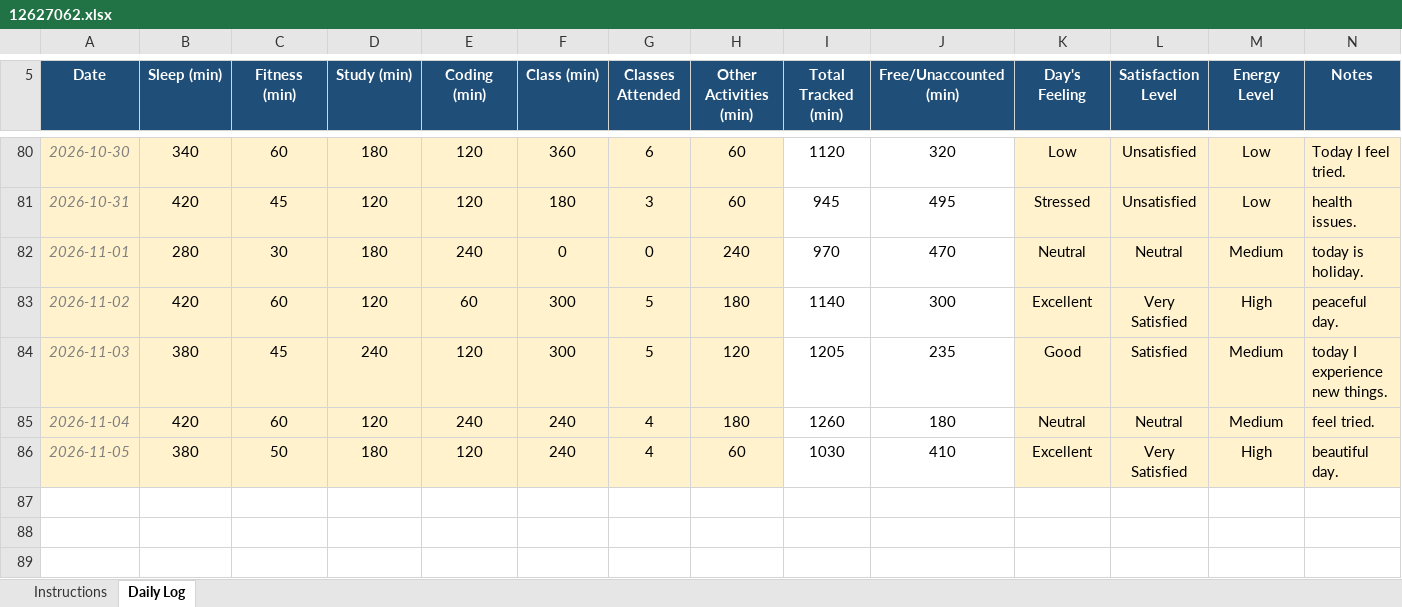
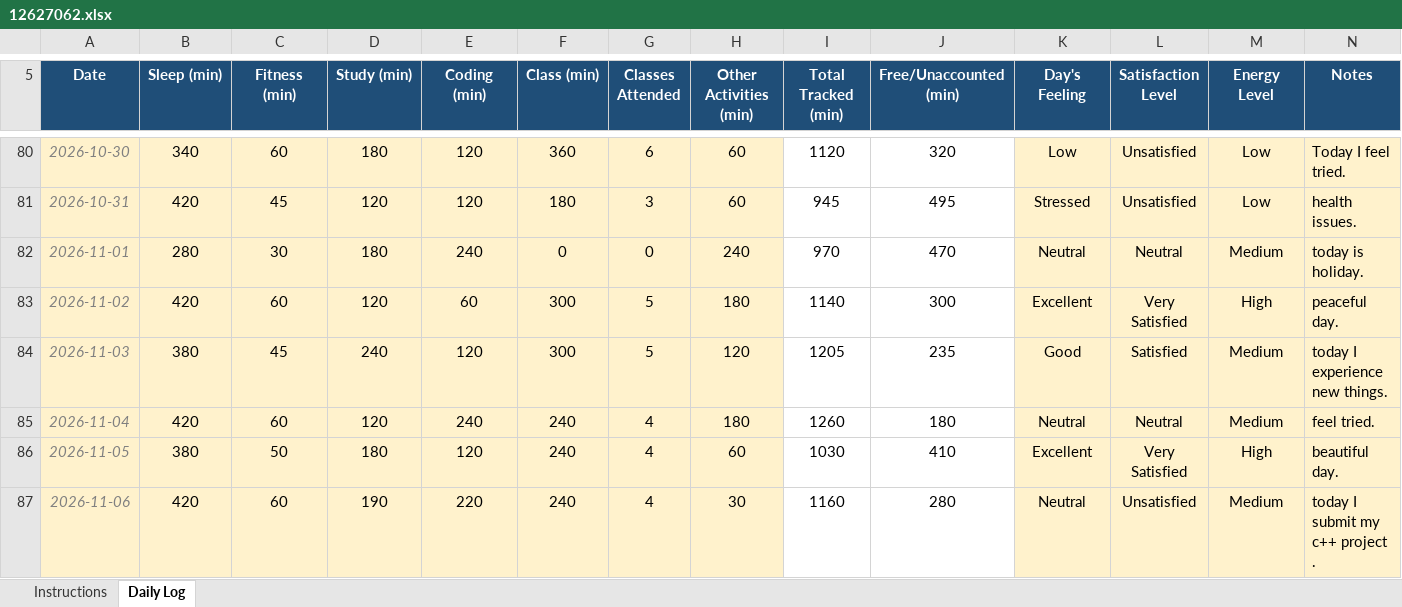
Before and after one commit to sushmabth23-ctrl/CAP-776, an Excel workbook: 12627062.xlsx, sheet Daily Log, drawn as a sheet; only a part is shown, gaps mark what is left out; values as stored, in another font and other column widths than the file's, no borders; conditional formats not drawn; the diff names each change by its address in the sheet, - before the commit and + after, or states it on an @@ line.

Commit message:
updated excel sheet.

```diff
--- a/12627062.xlsx (sheet Daily Log)
+++ b/12627062.xlsx (sheet Daily Log)
+row 87: 2026-11-06 | 420 | 60 | 190 | 220 | 240 | 4 | 30 | 1160 | 280 | Neutral | Unsatisfied | Medium | today I submit my c++ project .
```
